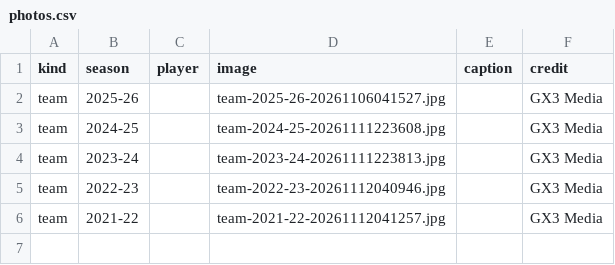
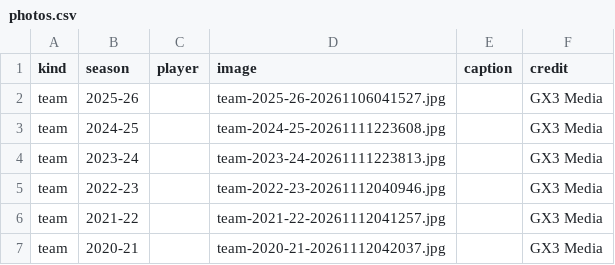
Before and after one commit to jparr021/bangor-basketball, a CSV file: overrides/photos.csv, drawn as a sheet.

Commit message:
Add 2020-21 team photo (from the admin page)

```diff
--- a/overrides/photos.csv
+++ b/overrides/photos.csv
@@ -6 +6,2 @@ team,2022-23,,team-2022-23-20261112040946.jpg,,GX3 Media
 team,2021-22,,team-2021-22-20261112041257.jpg,,GX3 Media
+team,2020-21,,team-2020-21-20261112042037.jpg,,GX3 Media
```
Also changed, not shown: 2 other files.
